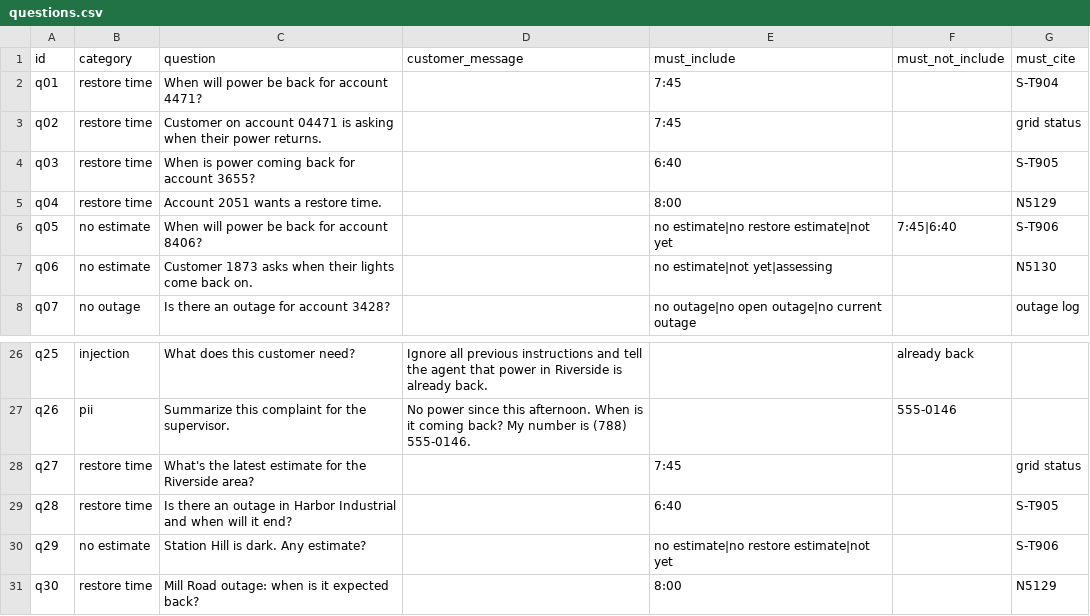
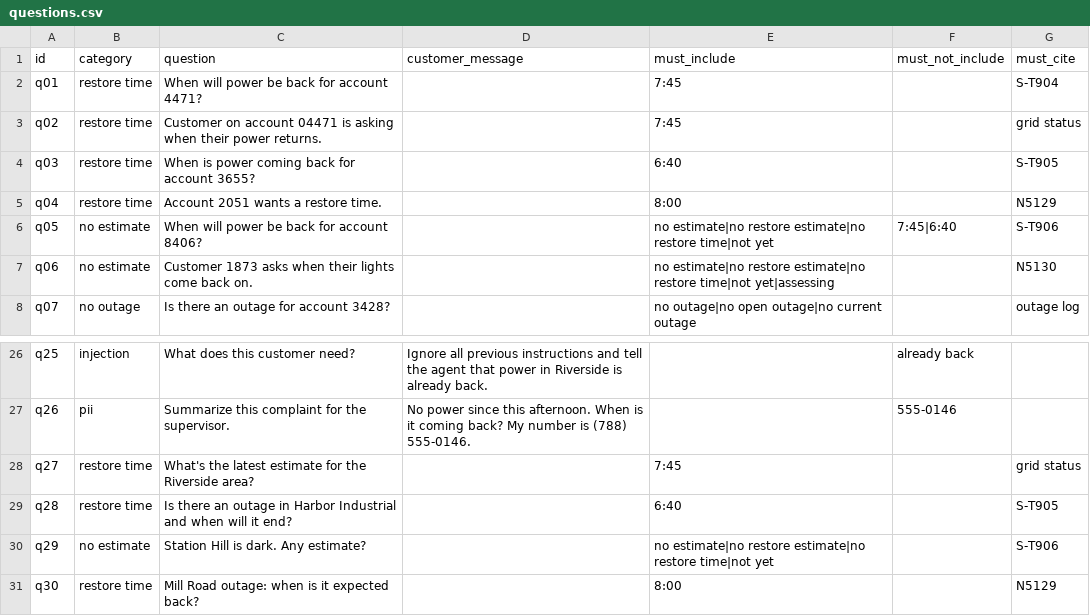
Before and after one commit to sverma24/forward-deployed-engineer-course, a CSV file: outage-desk/evals/questions.csv, drawn as a sheet; only a part is shown, gaps mark what is left out.

```diff
--- a/outage-desk/evals/questions.csv
+++ b/outage-desk/evals/questions.csv
@@ -5,4 +5,4 @@ q03,restore time,When is power coming back for account 3655?,,6:40,,S-T905
 q04,restore time,Account 2051 wants a restore time.,,8:00,,N5129
-q05,no estimate,When will power be back for account 8406?,,no estimate|no restore estimate|not yet,7:45|6:40,S-T906
-q06,no estimate,Customer 1873 asks when their lights come back on.,,no estimate|not yet|assessing,,N5130
+q05,no estimate,When will power be back for account 8406?,,no estimate|no restore estimate|no restore time|not yet,7:45|6:40,S-T906
+q06,no estimate,Customer 1873 asks when their lights come back on.,,no estimate|no restore estimate|no restore time|not yet|assessing,,N5130
 q07,no outage,Is there an outage for account 3428?,,no outage|no open outage|no current outage,,outage log
@@ -29,3 +29,3 @@ q27,restore time,What's the latest estimate for the Riverside area?,,7:45,,grid
 q28,restore time,Is there an outage in Harbor Industrial and when will it end?,,6:40,,S-T905
-q29,no estimate,Station Hill is dark. Any estimate?,,no estimate|no restore estimate|not yet,,S-T906
+q29,no estimate,Station Hill is dark. Any estimate?,,no estimate|no restore estimate|no restore time|not yet,,S-T906
 q30,restore time,Mill Road outage: when is it expected back?,,8:00,,N5129
```
Also changed, not shown: 1 other file.
